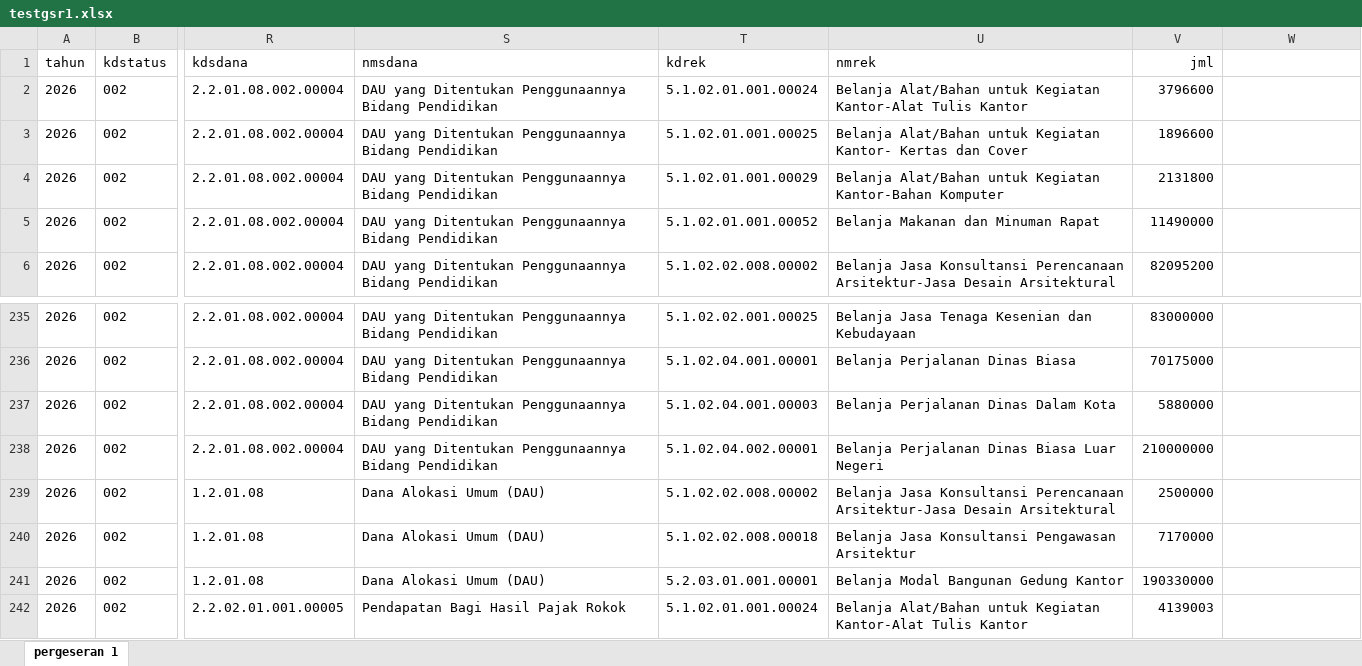
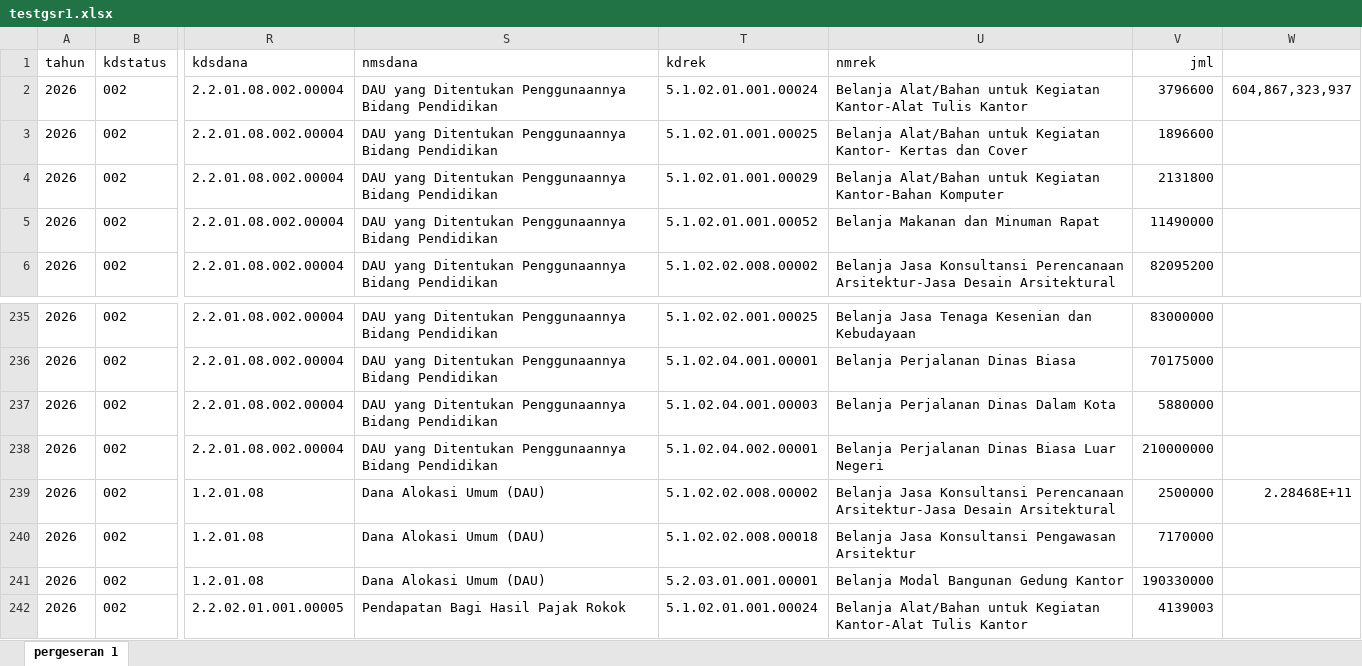
Before and after one commit to arbican99/ajudan-tapd, an Excel workbook: avatar-apbd/excel/testgsr1.xlsx, sheet pergeseran 1, drawn as a sheet; only a part is shown, gaps mark what is left out; values as stored, in another font and other column widths than the file's, no borders; the diff names each change by its address in the sheet, - before the commit and + after, or states it on an @@ line.

```diff
--- a/avatar-apbd/excel/testgsr1.xlsx (sheet pergeseran 1)
+++ b/avatar-apbd/excel/testgsr1.xlsx (sheet pergeseran 1)
-W2: (empty)
+W2: 604,867,323,937
-W239: (empty)
+W239: 2.28468E+11
```
Also changed, not shown: avatar-apbd/excel/realisasi/dtrealtest1.xlsx, 3 other files.
